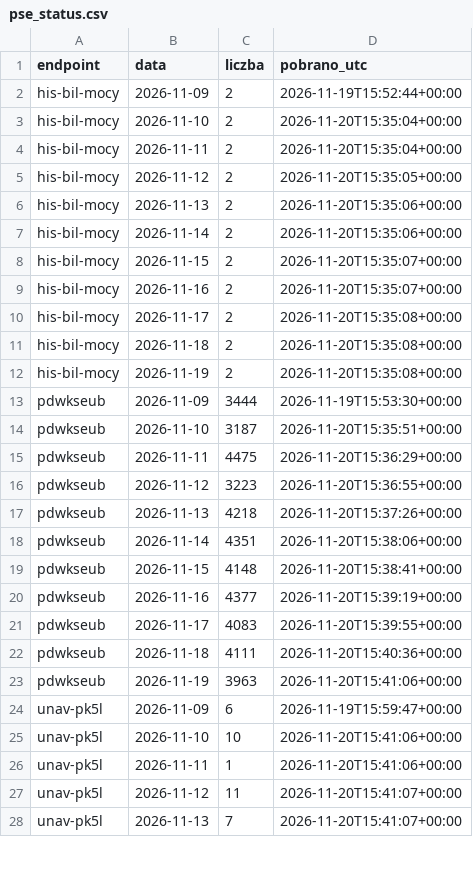
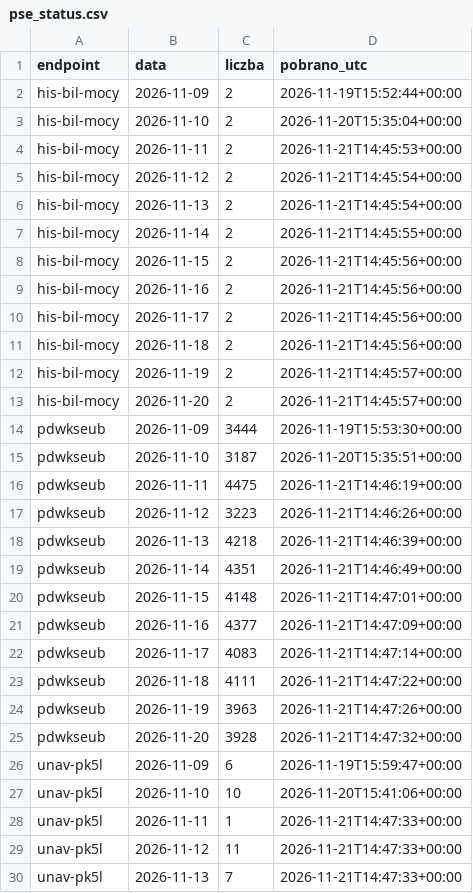
Before and after one commit to ForumEnergiiPL/ubytki, a CSV file: pse_status.csv, drawn as a sheet; only a part is shown; the diff covers the shown part only.

```diff
--- a/pse_status.csv
+++ b/pse_status.csv
@@ -3,26 +3,28 @@ his-bil-mocy;2026-11-09;2;2026-11-19T15:52:44+00:00
 his-bil-mocy;2026-11-10;2;2026-11-20T15:35:04+00:00
-his-bil-mocy;2026-11-11;2;2026-11-20T15:35:04+00:00
-his-bil-mocy;2026-11-12;2;2026-11-20T15:35:05+00:00
-his-bil-mocy;2026-11-13;2;2026-11-20T15:35:06+00:00
-his-bil-mocy;2026-11-14;2;2026-11-20T15:35:06+00:00
-his-bil-mocy;2026-11-15;2;2026-11-20T15:35:07+00:00
-his-bil-mocy;2026-11-16;2;2026-11-20T15:35:07+00:00
-his-bil-mocy;2026-11-17;2;2026-11-20T15:35:08+00:00
-his-bil-mocy;2026-11-18;2;2026-11-20T15:35:08+00:00
-his-bil-mocy;2026-11-19;2;2026-11-20T15:35:08+00:00
+his-bil-mocy;2026-11-11;2;2026-11-21T14:45:53+00:00
+his-bil-mocy;2026-11-12;2;2026-11-21T14:45:54+00:00
+his-bil-mocy;2026-11-13;2;2026-11-21T14:45:54+00:00
+his-bil-mocy;2026-11-14;2;2026-11-21T14:45:55+00:00
+his-bil-mocy;2026-11-15;2;2026-11-21T14:45:56+00:00
+his-bil-mocy;2026-11-16;2;2026-11-21T14:45:56+00:00
+his-bil-mocy;2026-11-17;2;2026-11-21T14:45:56+00:00
+his-bil-mocy;2026-11-18;2;2026-11-21T14:45:56+00:00
+his-bil-mocy;2026-11-19;2;2026-11-21T14:45:57+00:00
+his-bil-mocy;2026-11-20;2;2026-11-21T14:45:57+00:00
 pdwkseub;2026-11-09;3444;2026-11-19T15:53:30+00:00
 pdwkseub;2026-11-10;3187;2026-11-20T15:35:51+00:00
-pdwkseub;2026-11-11;4475;2026-11-20T15:36:29+00:00
-pdwkseub;2026-11-12;3223;2026-11-20T15:36:55+00:00
-pdwkseub;2026-11-13;4218;2026-11-20T15:37:26+00:00
-pdwkseub;2026-11-14;4351;2026-11-20T15:38:06+00:00
-pdwkseub;2026-11-15;4148;2026-11-20T15:38:41+00:00
-pdwkseub;2026-11-16;4377;2026-11-20T15:39:19+00:00
-pdwkseub;2026-11-17;4083;2026-11-20T15:39:55+00:00
-pdwkseub;2026-11-18;4111;2026-11-20T15:40:36+00:00
-pdwkseub;2026-11-19;3963;2026-11-20T15:41:06+00:00
+pdwkseub;2026-11-11;4475;2026-11-21T14:46:19+00:00
+pdwkseub;2026-11-12;3223;2026-11-21T14:46:26+00:00
+pdwkseub;2026-11-13;4218;2026-11-21T14:46:39+00:00
+pdwkseub;2026-11-14;4351;2026-11-21T14:46:49+00:00
+pdwkseub;2026-11-15;4148;2026-11-21T14:47:01+00:00
+pdwkseub;2026-11-16;4377;2026-11-21T14:47:09+00:00
+pdwkseub;2026-11-17;4083;2026-11-21T14:47:14+00:00
+pdwkseub;2026-11-18;4111;2026-11-21T14:47:22+00:00
+pdwkseub;2026-11-19;3963;2026-11-21T14:47:26+00:00
+pdwkseub;2026-11-20;3928;2026-11-21T14:47:32+00:00
 unav-pk5l;2026-11-09;6;2026-11-19T15:59:47+00:00
 unav-pk5l;2026-11-10;10;2026-11-20T15:41:06+00:00
-unav-pk5l;2026-11-11;1;2026-11-20T15:41:06+00:00
-unav-pk5l;2026-11-12;11;2026-11-20T15:41:07+00:00
-unav-pk5l;2026-11-13;7;2026-11-20T15:41:07+00:00
+unav-pk5l;2026-11-11;1;2026-11-21T14:47:33+00:00
+unav-pk5l;2026-11-12;11;2026-11-21T14:47:33+00:00
+unav-pk5l;2026-11-13;7;2026-11-21T14:47:33+00:00
```
Also changed, not shown: 1 added row and 7 edited cells elsewhere in this file, pse_bilans.csv, pse_remonty.csv, 2 other files.
